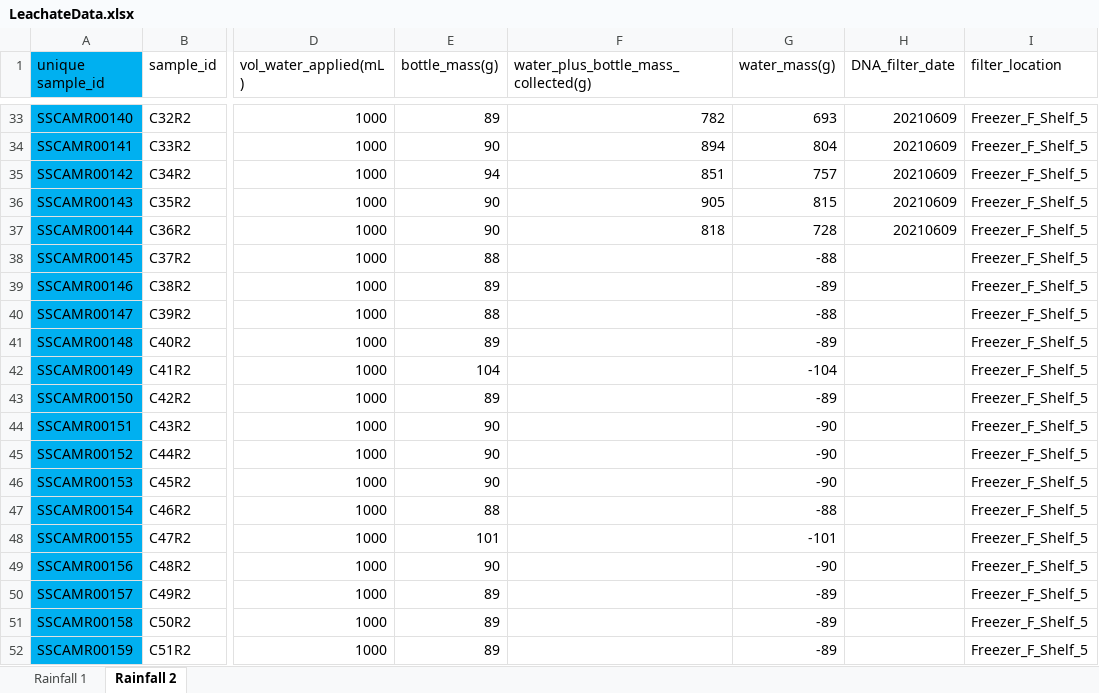
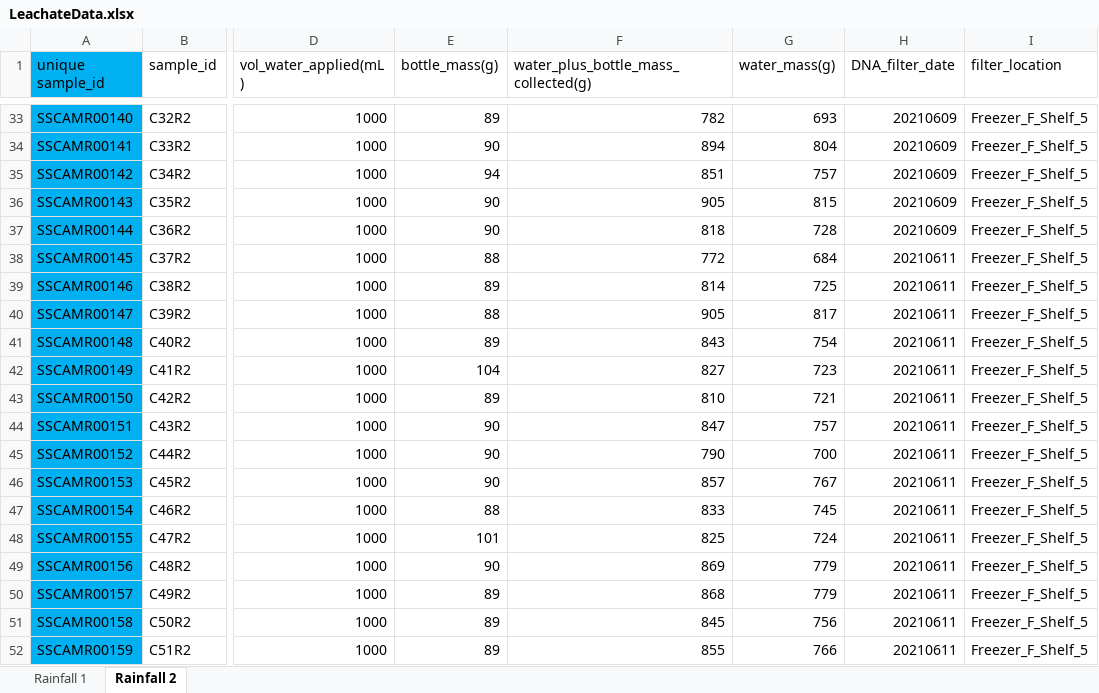
Before and after one commit to jflater/2021_strips_soil_column, an Excel workbook: Data/LeachateData.xlsx, sheet Rainfall 2, drawn as a sheet; only a part is shown, gaps mark what is left out; values as stored, in another font and other column widths than the file's, no borders; the diff covers the shown part only; the diff names each change by its address in the sheet, - before the commit and + after, or states it on an @@ line.

Commit message:
add B3 R3 leachate mass

```diff
--- a/Data/LeachateData.xlsx (sheet Rainfall 2)
+++ b/Data/LeachateData.xlsx (sheet Rainfall 2)
-F38: (empty)
+F38: 772
-G38 (water_mass(g)): -88
+G38 (water_mass(g)): 684
-H38:H52 (DNA_filter_date): (empty)
+H38:H52 (DNA_filter_date): 20210611
-F39: (empty)
+F39: 814
-G39 (water_mass(g)): -89
+G39 (water_mass(g)): 725
-F40: (empty)
+F40: 905
-G40 (water_mass(g)): -88
+G40 (water_mass(g)): 817
-F41: (empty)
+F41: 843
-G41 (water_mass(g)): -89
+G41 (water_mass(g)): 754
-F42: (empty)
+F42: 827
-G42 (water_mass(g)): -104
+G42 (water_mass(g)): 723
-F43: (empty)
+F43: 810
-G43 (water_mass(g)): -89
+G43 (water_mass(g)): 721
-F44: (empty)
+F44: 847
-G44 (water_mass(g)): -90
+G44 (water_mass(g)): 757
-F45: (empty)
+F45: 790
-G45 (water_mass(g)): -90
+G45 (water_mass(g)): 700
-F46: (empty)
+F46: 857
-G46 (water_mass(g)): -90
+G46 (water_mass(g)): 767
-F47: (empty)
+F47: 833
-G47 (water_mass(g)): -88
+G47 (water_mass(g)): 745
-F48: (empty)
+F48: 825
-G48 (water_mass(g)): -101
+G48 (water_mass(g)): 724
-F49: (empty)
+F49: 869
-G49 (water_mass(g)): -90
+G49 (water_mass(g)): 779
-F50: (empty)
+F50: 868
-G50 (water_mass(g)): -89
+G50 (water_mass(g)): 779
-F51: (empty)
+F51: 845
-G51 (water_mass(g)): -89
+G51 (water_mass(g)): 756
-F52: (empty)
+F52: 855
-G52 (water_mass(g)): -89
+G52 (water_mass(g)): 766
```
Also changed, not shown: 9 edited cells elsewhere in this sheet.
